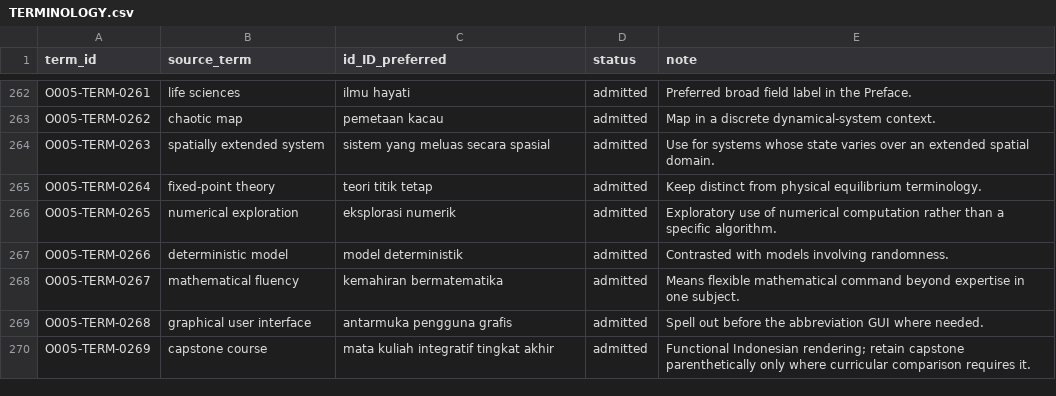
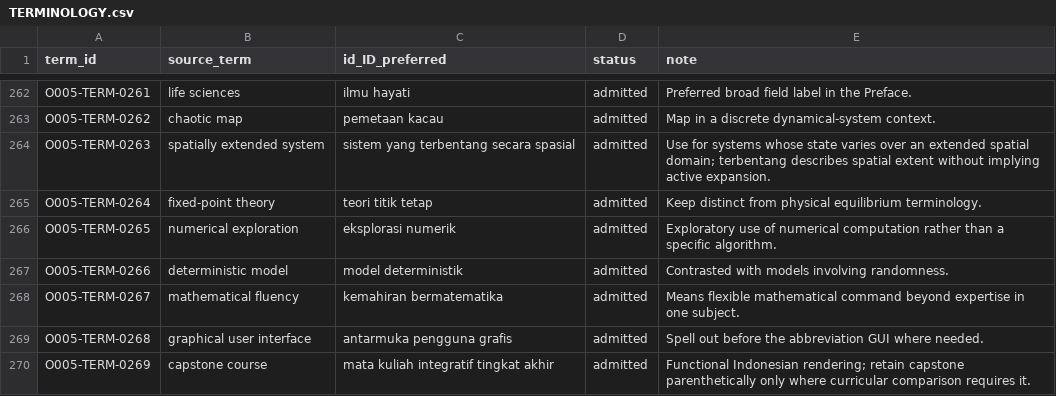
Before and after one commit to KokunoYumeto/mathematical-modeling-nonlinear-dynamics-id, a CSV file: 00_control/TERMINOLOGY.csv, drawn as a sheet; only a part is shown, gaps mark what is left out.

```diff
--- a/00_control/TERMINOLOGY.csv
+++ b/00_control/TERMINOLOGY.csv
@@ -263,3 +263,3 @@ O005-TERM-0261,life sciences,ilmu hayati,admitted,Preferred broad field label in
 O005-TERM-0262,chaotic map,pemetaan kacau,admitted,Map in a discrete dynamical-system context.
-O005-TERM-0263,spatially extended system,sistem yang meluas secara spasial,admitted,Use for systems whose state varies over an extended spatial domain.
+O005-TERM-0263,spatially extended system,sistem yang terbentang secara spasial,admitted,Use for systems whose state varies over an extended spatial domain; terbentang describes spatial extent without implying active expansion.
 O005-TERM-0264,fixed-point theory,teori titik tetap,admitted,Keep distinct from physical equilibrium terminology.
```
Also changed, not shown: build/reader/O005-LEGA-V101-FM01/PACKAGE_MANIFEST.tsv, build/reader/O005-LEGA-V101-PT01/PACKAGE_MANIFEST.tsv, 17 other files.
